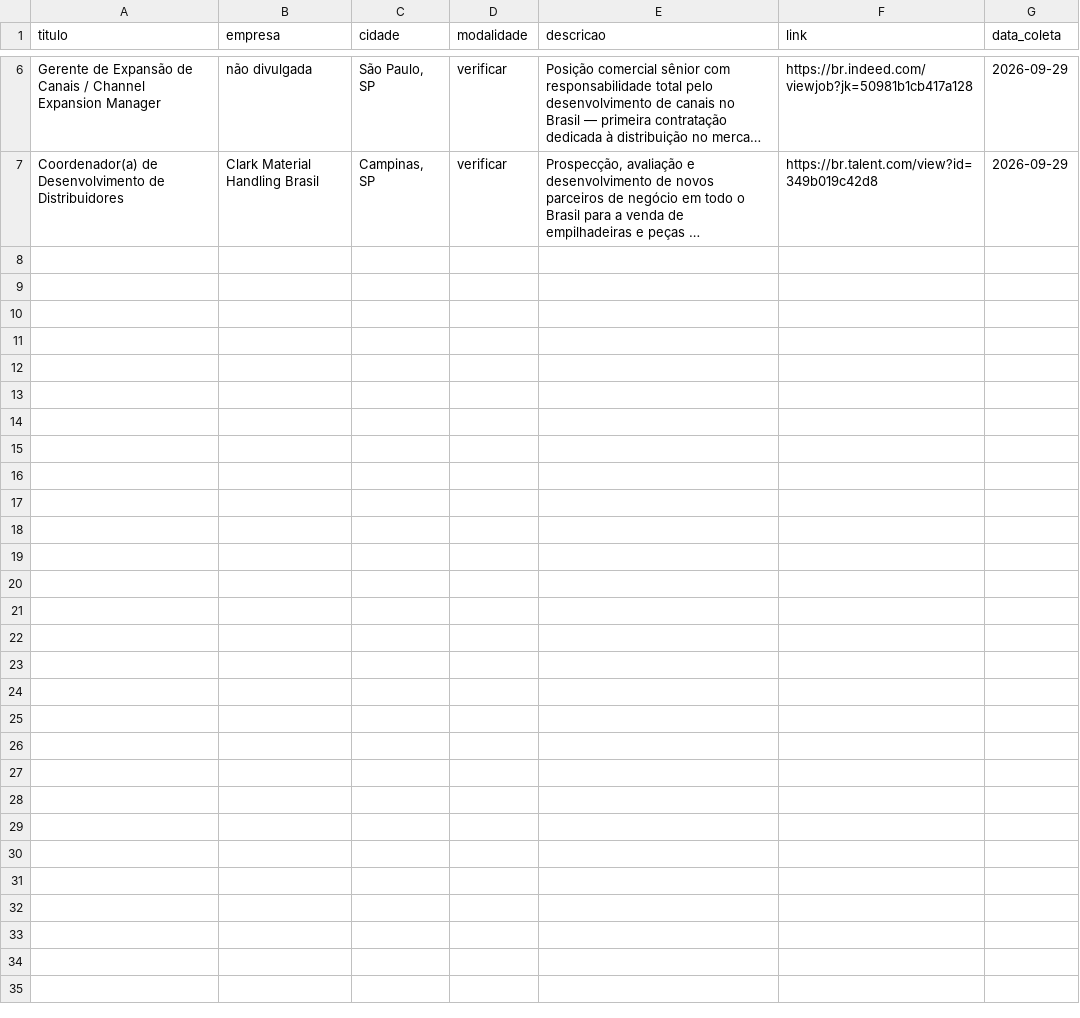
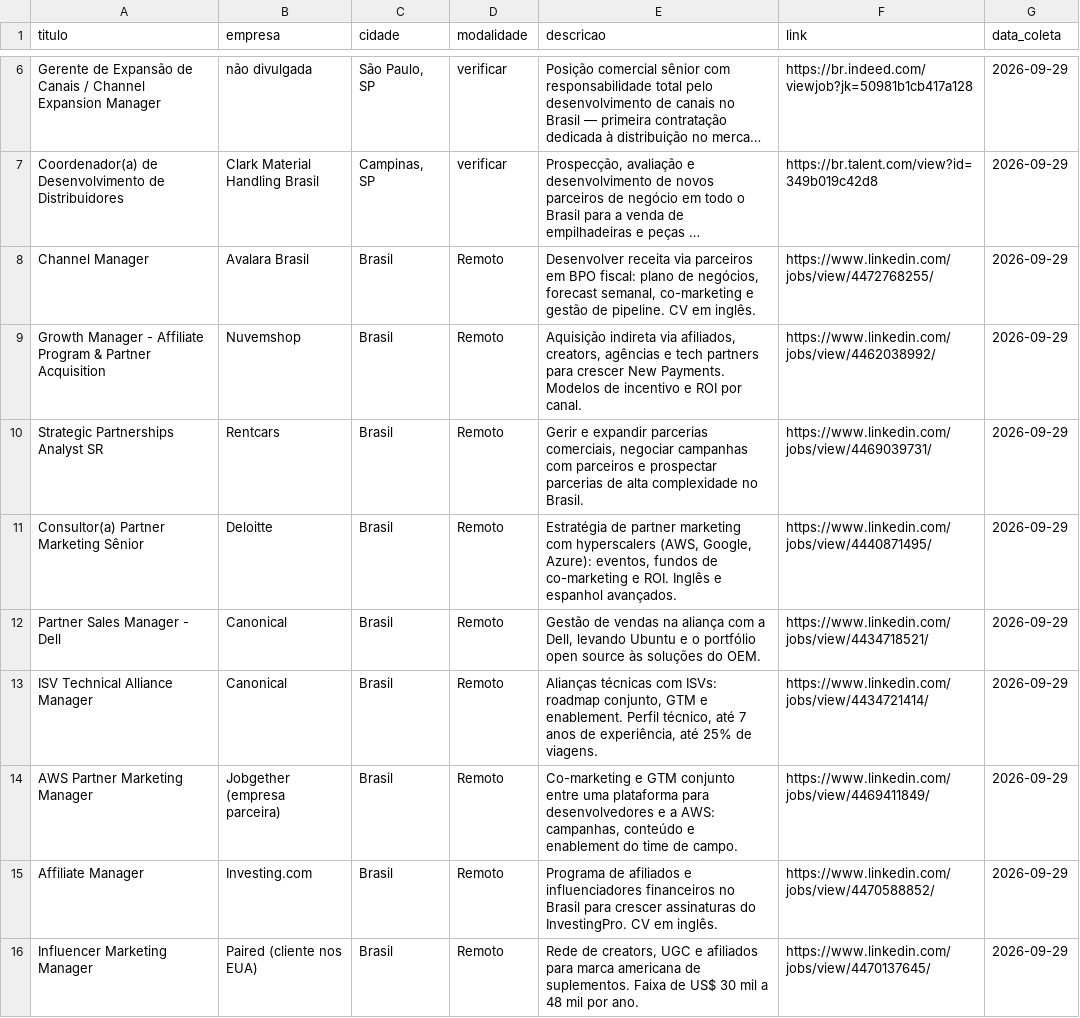
Before and after one commit to carraroernani-rgb/projetosernani, a CSV file: vagas-hub-parcerias/output/vagas_2026-09-29.csv, drawn as a sheet; only a part is shown, gaps mark what is left out; long unchanged cells end in …; the diff names each change by its address in the sheet, - before the commit and + after, or states it on an @@ line.

```diff
--- a/vagas-hub-parcerias/output/vagas_2026-09-29.csv
+++ b/vagas-hub-parcerias/output/vagas_2026-09-29.csv
+row 8: Channel Manager | Avalara Brasil | Brasil | Remoto | Desenvolver receita via parceiros em BPO fiscal: plano de negócios, forecast semanal, co-marketing e gestão de pipeline. CV em inglês. | https://www.linkedin.com/jobs/view/4472768255/ | 2026-09-29
+row 9: Growth Manager - Affiliate Program & Partner Acquisition | Nuvemshop | Brasil | Remoto | Aquisição indireta via afiliados, creators, agências e tech partners para crescer New Payments. Modelos de incentivo e ROI por canal. | https://www.linkedin.com/jobs/view/4462038992/ | 2026-09-29
+row 10: Strategic Partnerships Analyst SR | Rentcars | Brasil | Remoto | Gerir e expandir parcerias comerciais, negociar campanhas com parceiros e prospectar parcerias de alta complexidade no Brasil. | https://www.linkedin.com/jobs/view/4469039731/ | 2026-09-29
+row 11: Consultor(a) Partner Marketing Sênior | Deloitte | Brasil | Remoto | Estratégia de partner marketing com hyperscalers (AWS, Google, Azure): eventos, fundos de co-marketing e ROI. Inglês e espanhol avançados. | https://www.linkedin.com/jobs/view/4440871495/ | 2026-09-29
+row 12: Partner Sales Manager - Dell | Canonical | Brasil | Remoto | Gestão de vendas na aliança com a Dell, levando Ubuntu e o portfólio open source às soluções do OEM. | https://www.linkedin.com/jobs/view/4434718521/ | 2026-09-29
+row 13: ISV Technical Alliance Manager | Canonical | Brasil | Remoto | Alianças técnicas com ISVs: roadmap conjunto, GTM e enablement. Perfil técnico, até 7 anos de experiência, até 25% de viagens. | https://www.linkedin.com/jobs/view/4434721414/ | 2026-09-29
+row 14: AWS Partner Marketing Manager | Jobgether (empresa parceira) | Brasil | Remoto | Co-marketing e GTM conjunto entre uma plataforma para desenvolvedores e a AWS: campanhas, conteúdo e enablement do time de campo. | https://www.linkedin.com/jobs/view/4469411849/ | 2026-09-29
+row 15: Affiliate Manager | Investing.com | Brasil | Remoto | Programa de afiliados e influenciadores financeiros no Brasil para crescer assinaturas do InvestingPro. CV em inglês. | https://www.linkedin.com/jobs/view/4470588852/ | 2026-09-29
+row 16: Influencer Marketing Manager | Paired (cliente nos EUA) | Brasil | Remoto | Rede de creators, UGC e afiliados para marca americana de suplementos. Faixa de US$ 30 mil a 48 mil por ano. | https://www.linkedin.com/jobs/view/4470137645/ | 2026-09-29
```
Also changed, not shown: 4 other files.
